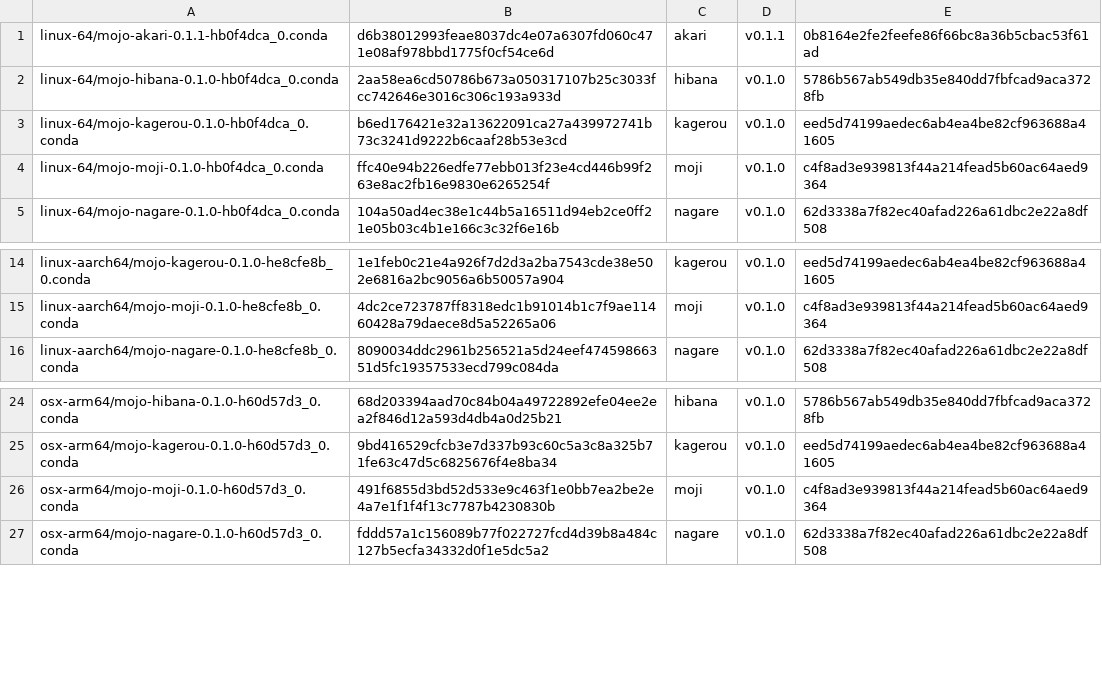
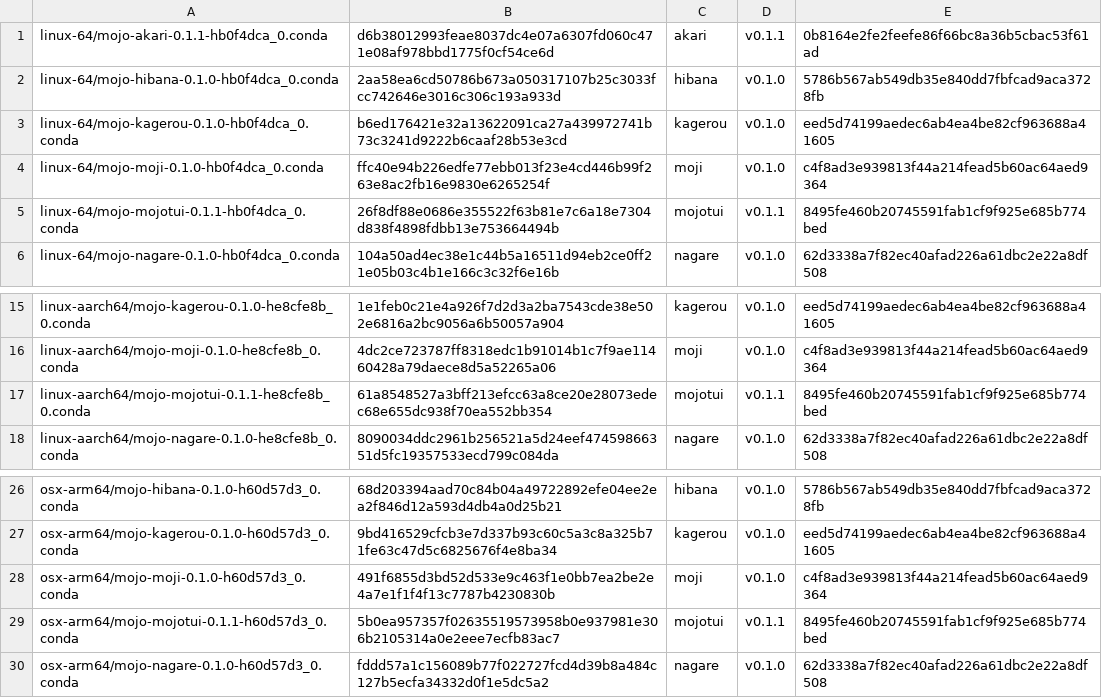
Before and after one commit to Ameyanagi/mojo-channel, a TSV file: artifacts.tsv, drawn as a sheet; only a part is shown, gaps mark what is left out; the diff names each change by its address in the sheet, - before the commit and + after, or states it on an @@ line.

```diff
--- a/artifacts.tsv
+++ b/artifacts.tsv
+row 5: linux-64/mojo-mojotui-0.1.1-hb0f4dca_0.conda | 26f8df88e0686e355522f63b81e7c6a18e7304d838f4898fdbb13e753664494b | mojotui | v0.1.1 | 8495fe460b20745591fab1cf9f925e685b774bed
+row 17: linux-aarch64/mojo-mojotui-0.1.1-he8cfe8b_0.conda | 61a8548527a3bff213efcc63a8ce20e28073edec68e655dc938f70ea552bb354 | mojotui | v0.1.1 | 8495fe460b20745591fab1cf9f925e685b774bed
+row 29: osx-arm64/mojo-mojotui-0.1.1-h60d57d3_0.conda | 5b0ea957357f02635519573958b0e937981e306b2105314a0e2eee7ecfb83ac7 | mojotui | v0.1.1 | 8495fe460b20745591fab1cf9f925e685b774bed
```
Also changed, not shown: 16 other files.
